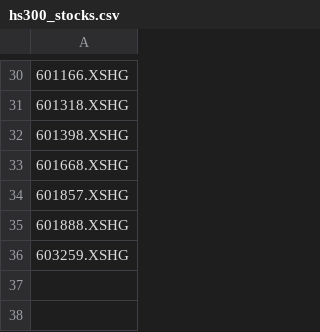
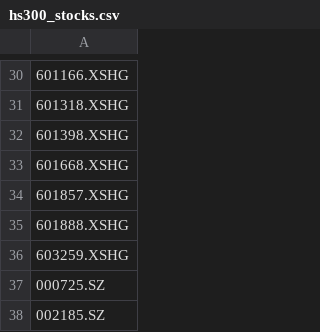
Before and after one commit to liyue44/QuantSeed, a CSV file: data/hs300_stocks.csv, drawn as a sheet; only a part is shown, gaps mark what is left out; the diff names each change by its address in the sheet, - before the commit and + after, or states it on an @@ line.

```diff
--- a/data/hs300_stocks.csv
+++ b/data/hs300_stocks.csv
+row 37: 000725.SZ
+row 38: 002185.SZ
```
Also changed, not shown: 4 other files.
